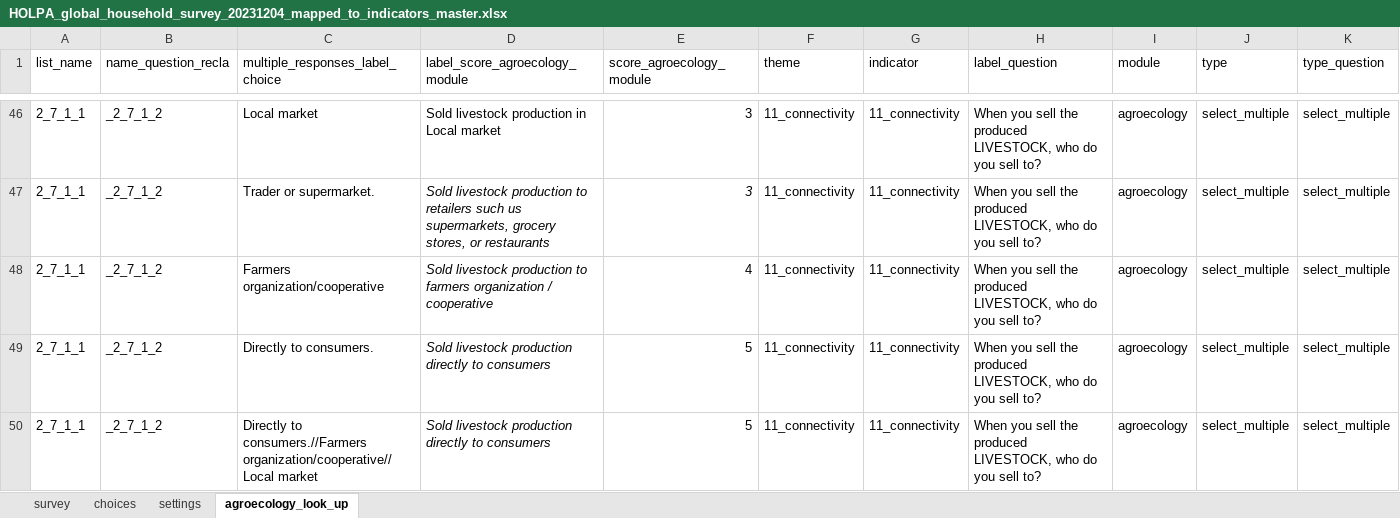
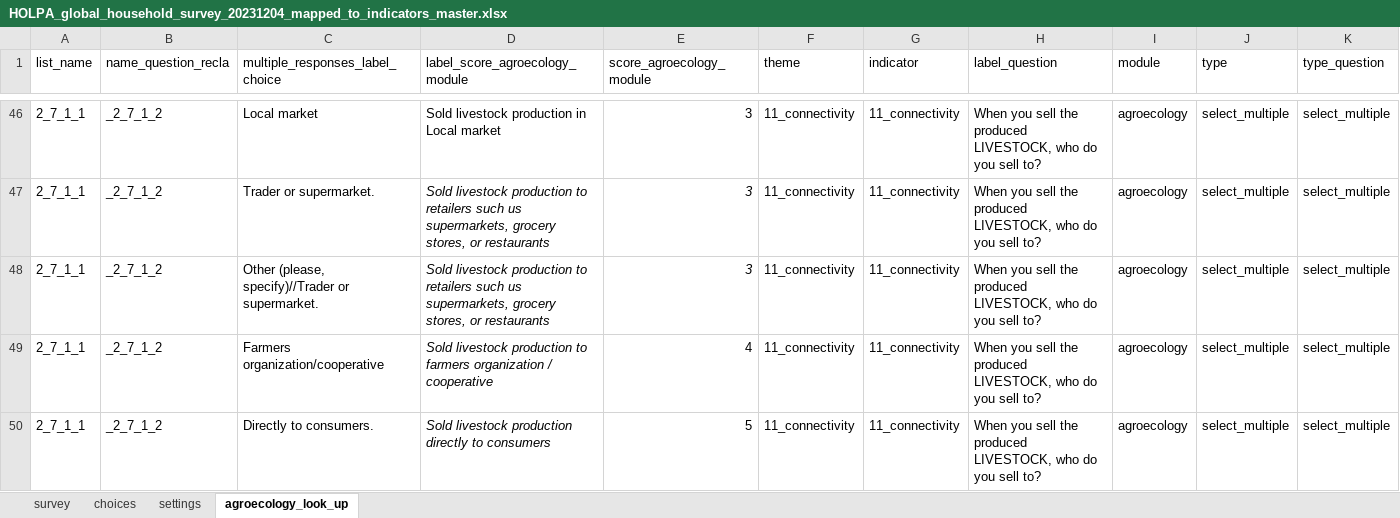
Before and after one commit to andreacsanchezb10/HOLPA, an Excel workbook: HOLPA_global_household_survey_20231204_mapped_to_indicators_master.xlsx, sheet agroecology_look_up, drawn as a sheet; only a part is shown, gaps mark what is left out; the shorter side is filled out with more unchanged rows; values as stored, in another font and other column widths than the file's, no borders; the diff names each change by its address in the sheet, - before the commit and + after, or states it on an @@ line.

```diff
--- a/HOLPA_global_household_survey_20231204_mapped_to_indicators_master.xlsx (sheet agroecology_look_up)
+++ b/HOLPA_global_household_survey_20231204_mapped_to_indicators_master.xlsx (sheet agroecology_look_up)
+row 48: 2_7_1_1 | _2_7_1_2 | Other (please, specify)//Trader or supermarket. | Sold livestock production to retailers such us supermarkets, grocery stores, or restaurants | 3 | 11_connectivity | 11_connectivity | When you sell the produced LIVESTOCK, who do you sell to? | agroecology | select_multiple | select_multiple
```
Also changed, not shown: sheet choices, sheet survey, 6 other files.
